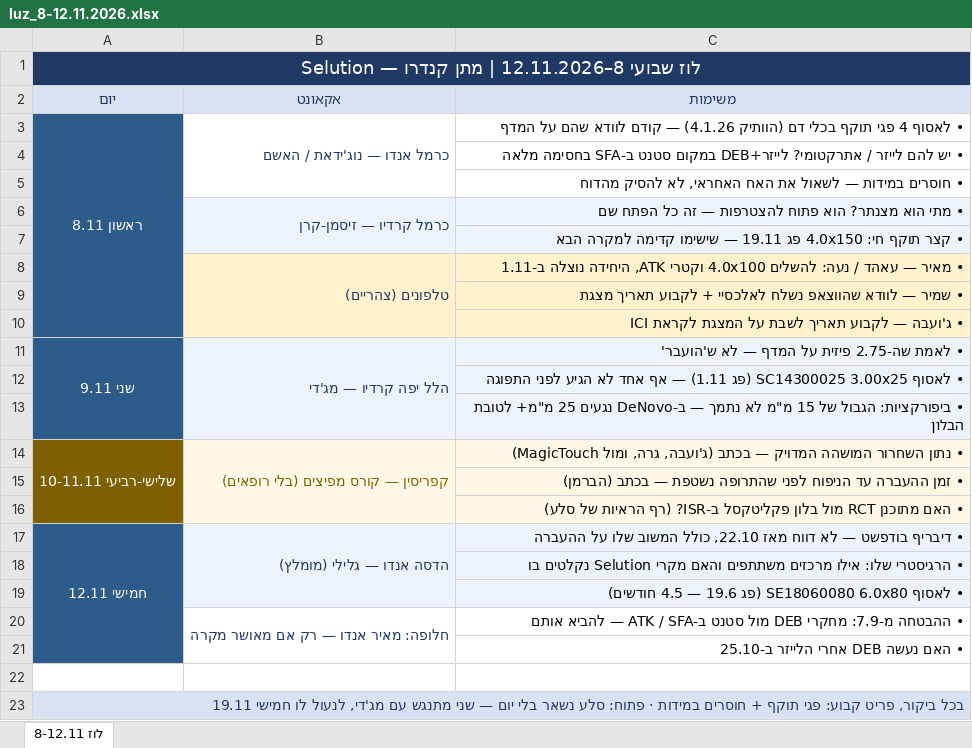
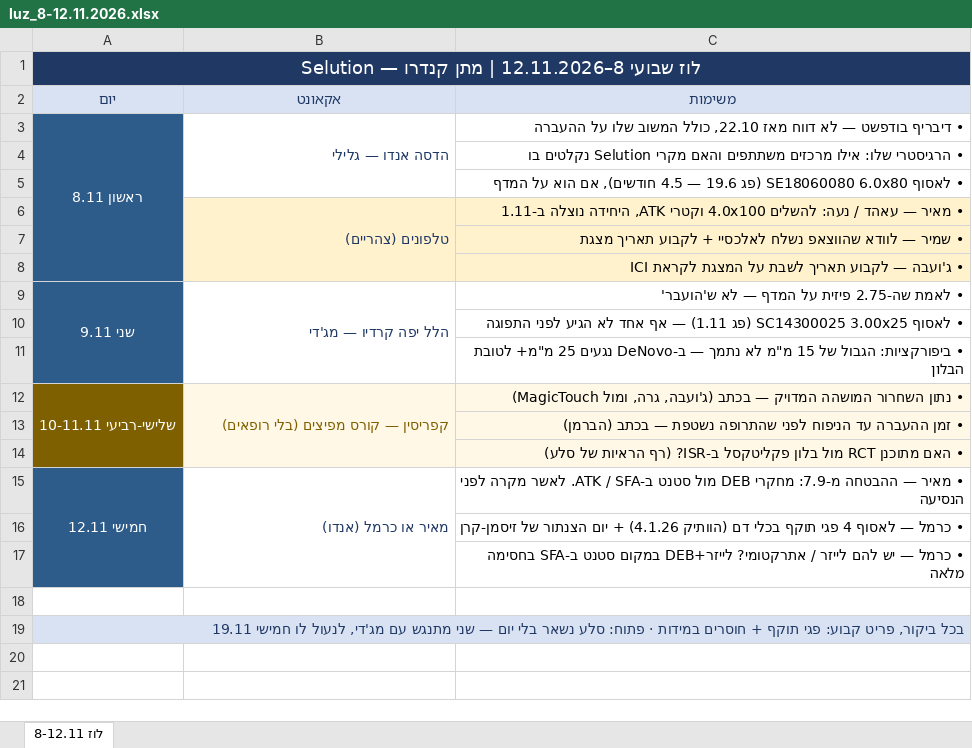
Before and after one commit to matankandero/Test, an Excel workbook: luz_8-12.11.2026.xlsx, sheet לוז 8-12.11, drawn as a sheet; values as stored, in another font and other column widths than the file's, no borders; removed rows and columns are numbered as before the commit, all else as after; the diff names each change by its address in the sheet, - before the commit and + after, or states it on an @@ line.

```diff
--- a/luz_8-12.11.2026.xlsx (sheet לוז 8-12.11)
+++ b/luz_8-12.11.2026.xlsx (sheet לוז 8-12.11)
-B3 (אקאונט): כרמל אנדו — נוג'ידאת / האשם
+B3 (אקאונט): הדסה אנדו — גלילי
-C3 (משימות): • לאסוף 4 פגי תוקף בכלי דם (הוותיק 4.1.26) — קודם לוודא שהם על המדף
+C3 (משימות): • דיבריף בודפשט — לא דווח מאז 22.10, כולל המשוב שלו על ההעברה
-C4 (משימות): • יש להם לייזר / אתרקטומי? לייזר+DEB במקום סטנט ב-SFA בחסימה מלאה
+C4 (משימות): • הרגיסטרי שלו: אילו מרכזים משתתפים והאם מקרי Selution נקלטים בו
-C5 (משימות): • חוסרים במידות — לשאול את האח האחראי, לא להסיק מהדוח
+C5 (משימות): • לאסוף SE18060080 6.0x80 (פג 19.6 — 4.5 חודשים), אם הוא על המדף
-row 6:  | כרמל קרדיו — זיסמן-קרן | • מתי הוא מצנתר? הוא פתוח להצטרפות — זה כל הפתח שם
-row 7:  |  | • קצר תוקף חי: 4.0x150 פג 19.11 — שישימו קדימה למקרה הבא
-B9:C9 fill: #EDF3FB
+B9:C9 fill: none
-C10:C11 fill: #EDF3FB
+C10:C11 fill: none
-row 17: חמישי 12.11 | הדסה אנדו — גלילי (מומלץ) | • דיבריף בודפשט — לא דווח מאז 22.10, כולל המשוב שלו על ההעברה
-row 18:  |  | • הרגיסטרי שלו: אילו מרכזים משתתפים והאם מקרי Selution נקלטים בו
+row 15: חמישי 12.11 | מאיר או כרמל (אנדו) | • מאיר — ההבטחה מ-7.9: מחקרי DEB מול סטנט ב-ATK / SFA. לאשר מקרה לפני הנסיעה
-C16 (משימות): • לאסוף SE18060080 6.0x80 (פג 19.6 — 4.5 חודשים)
+C16 (משימות): • כרמל — לאסוף 4 פגי תוקף בכלי דם (הוותיק 4.1.26) + יום הצנתור של זיסמן-קרן
-C16 fill: #EDF3FB
+C16 fill: none
-row 20:  | חלופה: מאיר אנדו — רק אם מאושר מקרה | • ההבטחה מ-7.9: מחקרי DEB מול סטנט ב-ATK / SFA — להביא אותם
-C17 (משימות): • האם נעשה DEB אחרי הלייזר ב-25.10
+C17 (משימות): • כרמל — יש להם לייזר / אתרקטומי? לייזר+DEB במקום סטנט ב-SFA בחסימה מלאה
```
Also changed, not shown: 1 other file.
